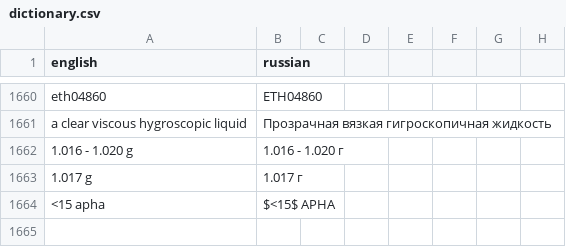
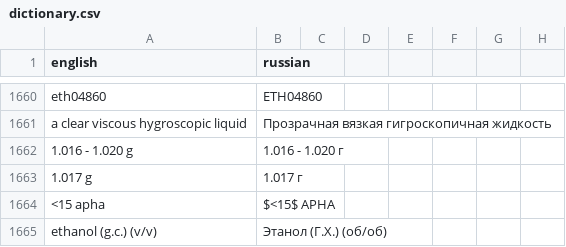
Before and after one commit to isabellehex/coa-translator, a CSV file: dictionary.csv, drawn as a sheet; only a part is shown, gaps mark what is left out.

```diff
--- a/dictionary.csv
+++ b/dictionary.csv
@@ -1664 +1664,2 @@ a clear viscous hygroscopic liquid;Прозрачная вязкая гигро
 <15 apha;$<15$ APHA
+ethanol (g.c.) (v/v);Этанол (Г.Х.) (об/об)
```
